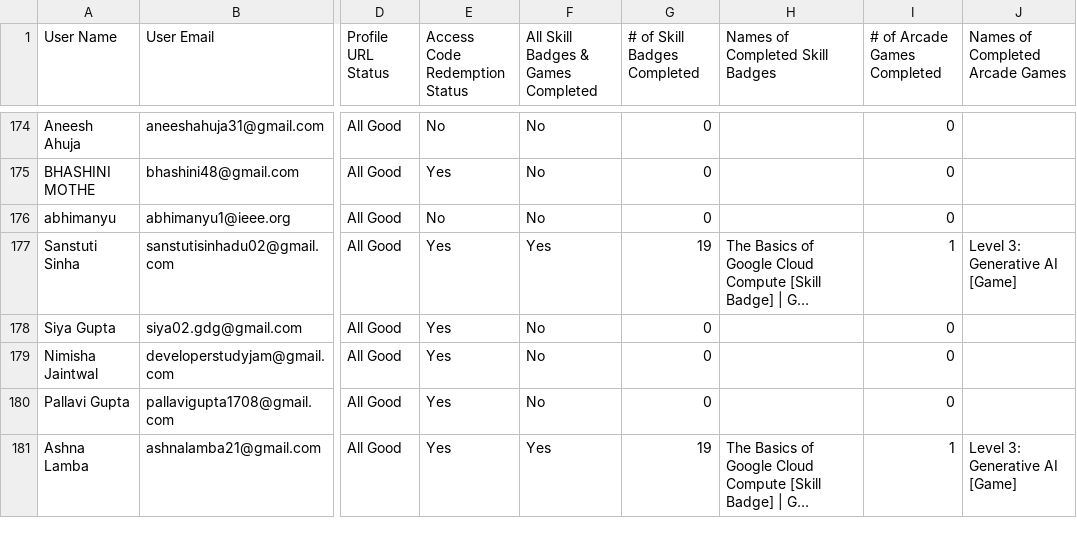
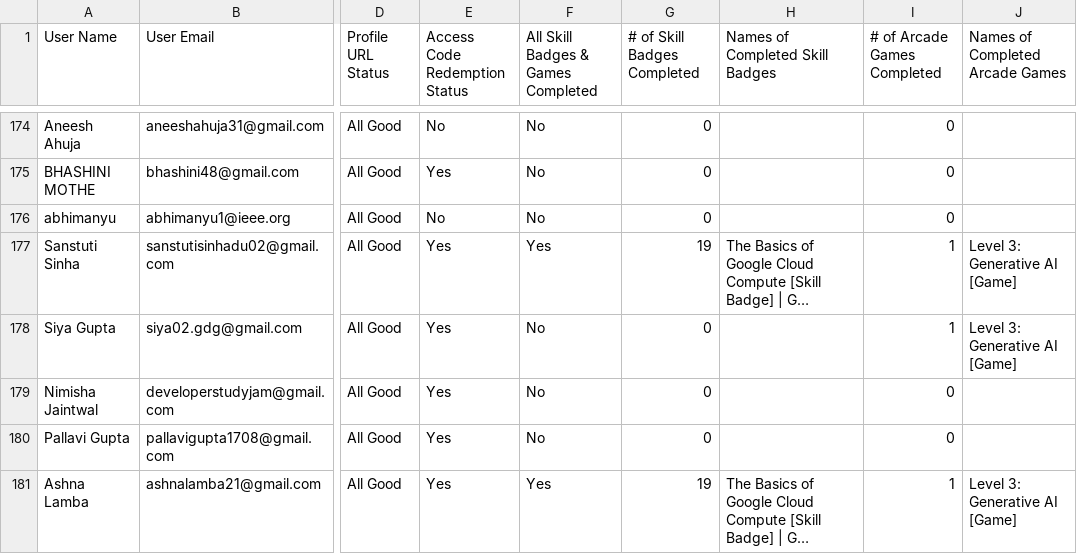
Before and after one commit to ParishiMishra/Cloud-Study-Jams-2025, a CSV file: participants.csv, drawn as a sheet; only a part is shown, gaps mark what is left out; long unchanged cells end in …; the diff covers the shown part only; the diff names each change by its address in the sheet, - before the commit and + after, or states it on an @@ line.

```diff
--- a/participants.csv
+++ b/participants.csv
-I178 (# of Arcade Games Completed): 0
+I178 (# of Arcade Games Completed): 1
-J178 (Names of Completed Arcade Games): (empty)
+J178 (Names of Completed Arcade Games): Level 3: Generative AI [Game]
```
Also changed, not shown: 63 edited cells elsewhere in this file.
